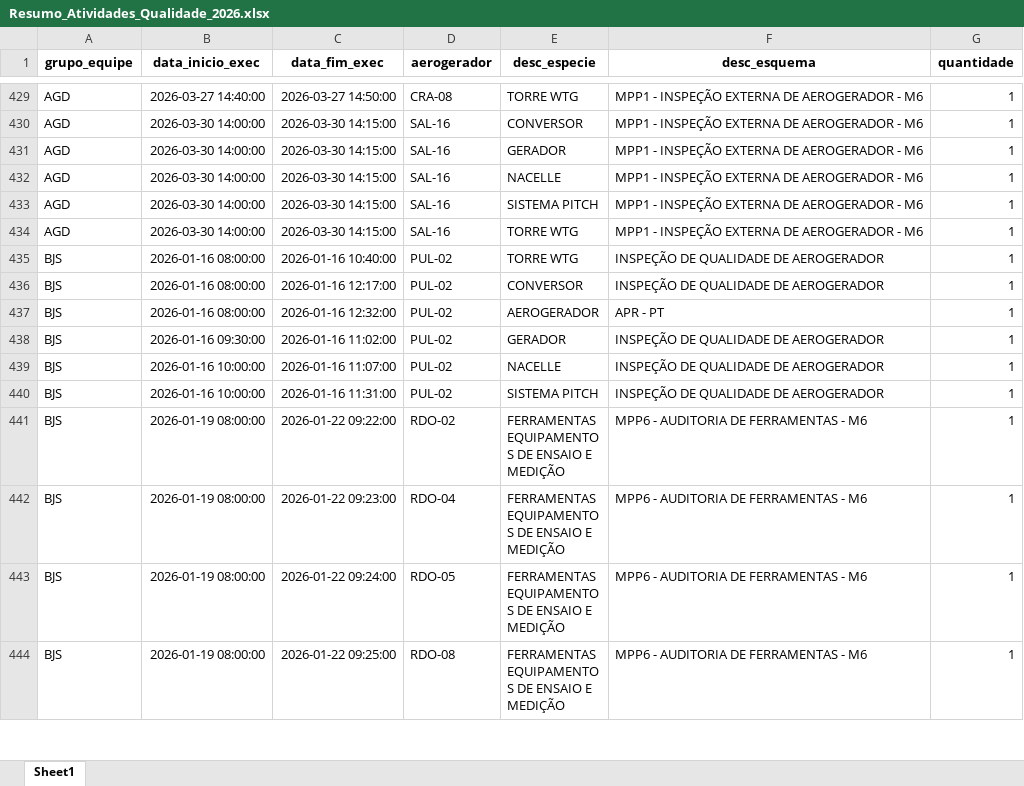
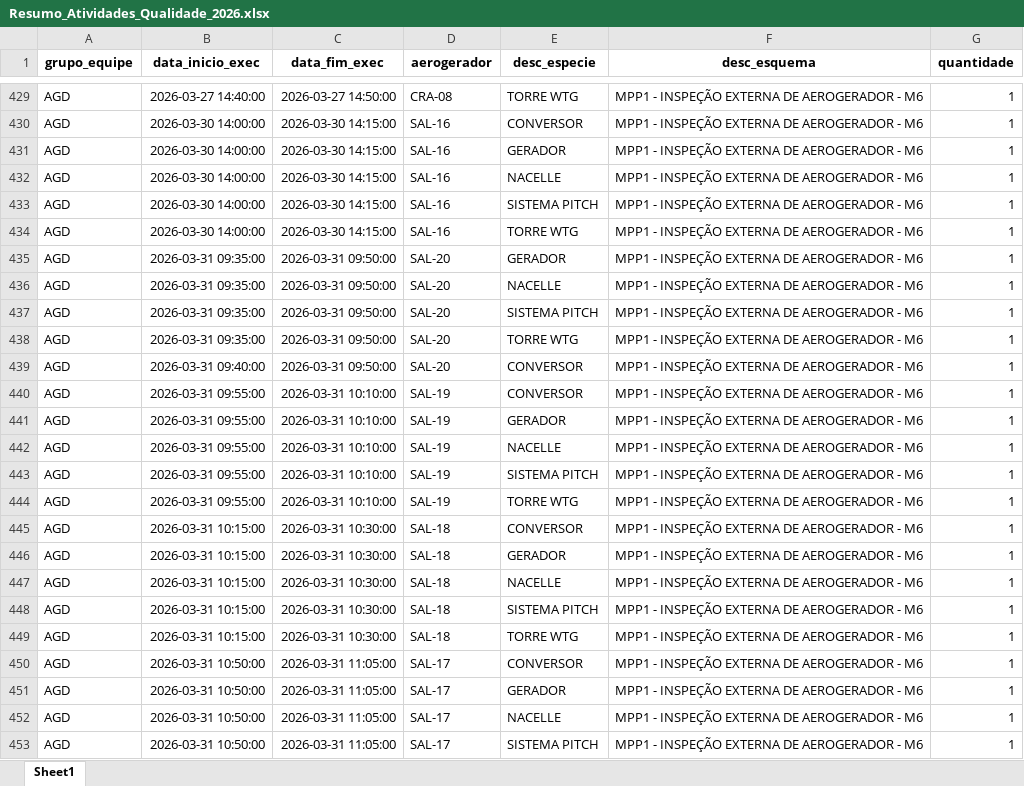
Before and after one commit to robson-energimp/KPI, an Excel workbook: Resumo_Atividades_Qualidade_2026.xlsx, sheet Sheet1, drawn as a sheet; only a part is shown, gaps mark what is left out; the shorter side is filled out with more unchanged rows; values as stored, in another font and other column widths than the file's, no borders; the diff covers the shown part only; the diff names each change by its address in the sheet, - before the commit and + after, or states it on an @@ line.

Commit message:
Automated data refresh 06/04/2026 09:01

```diff
--- a/Resumo_Atividades_Qualidade_2026.xlsx (sheet Sheet1)
+++ b/Resumo_Atividades_Qualidade_2026.xlsx (sheet Sheet1)
+row 435: AGD | 2026-03-31 09:35:00 | 2026-03-31 09:50:00 | SAL-20 | GERADOR | MPP1 - INSPEÇÃO EXTERNA DE AEROGERADOR - M6 | 1
+row 436: AGD | 2026-03-31 09:35:00 | 2026-03-31 09:50:00 | SAL-20 | NACELLE | MPP1 - INSPEÇÃO EXTERNA DE AEROGERADOR - M6 | 1
+row 437: AGD | 2026-03-31 09:35:00 | 2026-03-31 09:50:00 | SAL-20 | SISTEMA PITCH | MPP1 - INSPEÇÃO EXTERNA DE AEROGERADOR - M6 | 1
+row 438: AGD | 2026-03-31 09:35:00 | 2026-03-31 09:50:00 | SAL-20 | TORRE WTG | MPP1 - INSPEÇÃO EXTERNA DE AEROGERADOR - M6 | 1
+row 439: AGD | 2026-03-31 09:40:00 | 2026-03-31 09:50:00 | SAL-20 | CONVERSOR | MPP1 - INSPEÇÃO EXTERNA DE AEROGERADOR - M6 | 1
+row 440: AGD | 2026-03-31 09:55:00 | 2026-03-31 10:10:00 | SAL-19 | CONVERSOR | MPP1 - INSPEÇÃO EXTERNA DE AEROGERADOR - M6 | 1
+row 441: AGD | 2026-03-31 09:55:00 | 2026-03-31 10:10:00 | SAL-19 | GERADOR | MPP1 - INSPEÇÃO EXTERNA DE AEROGERADOR - M6 | 1
+row 442: AGD | 2026-03-31 09:55:00 | 2026-03-31 10:10:00 | SAL-19 | NACELLE | MPP1 - INSPEÇÃO EXTERNA DE AEROGERADOR - M6 | 1
+row 443: AGD | 2026-03-31 09:55:00 | 2026-03-31 10:10:00 | SAL-19 | SISTEMA PITCH | MPP1 - INSPEÇÃO EXTERNA DE AEROGERADOR - M6 | 1
+row 444: AGD | 2026-03-31 09:55:00 | 2026-03-31 10:10:00 | SAL-19 | TORRE WTG | MPP1 - INSPEÇÃO EXTERNA DE AEROGERADOR - M6 | 1
+row 445: AGD | 2026-03-31 10:15:00 | 2026-03-31 10:30:00 | SAL-18 | CONVERSOR | MPP1 - INSPEÇÃO EXTERNA DE AEROGERADOR - M6 | 1
+row 446: AGD | 2026-03-31 10:15:00 | 2026-03-31 10:30:00 | SAL-18 | GERADOR | MPP1 - INSPEÇÃO EXTERNA DE AEROGERADOR - M6 | 1
+row 447: AGD | 2026-03-31 10:15:00 | 2026-03-31 10:30:00 | SAL-18 | NACELLE | MPP1 - INSPEÇÃO EXTERNA DE AEROGERADOR - M6 | 1
+row 448: AGD | 2026-03-31 10:15:00 | 2026-03-31 10:30:00 | SAL-18 | SISTEMA PITCH | MPP1 - INSPEÇÃO EXTERNA DE AEROGERADOR - M6 | 1
+row 449: AGD | 2026-03-31 10:15:00 | 2026-03-31 10:30:00 | SAL-18 | TORRE WTG | MPP1 - INSPEÇÃO EXTERNA DE AEROGERADOR - M6 | 1
+row 450: AGD | 2026-03-31 10:50:00 | 2026-03-31 11:05:00 | SAL-17 | CONVERSOR | MPP1 - INSPEÇÃO EXTERNA DE AEROGERADOR - M6 | 1
+row 451: AGD | 2026-03-31 10:50:00 | 2026-03-31 11:05:00 | SAL-17 | GERADOR | MPP1 - INSPEÇÃO EXTERNA DE AEROGERADOR - M6 | 1
+row 452: AGD | 2026-03-31 10:50:00 | 2026-03-31 11:05:00 | SAL-17 | NACELLE | MPP1 - INSPEÇÃO EXTERNA DE AEROGERADOR - M6 | 1
+row 453: AGD | 2026-03-31 10:50:00 | 2026-03-31 11:05:00 | SAL-17 | SISTEMA PITCH | MPP1 - INSPEÇÃO EXTERNA DE AEROGERADOR - M6 | 1
```
Also changed, not shown: 16 added rows elsewhere in this sheet.
